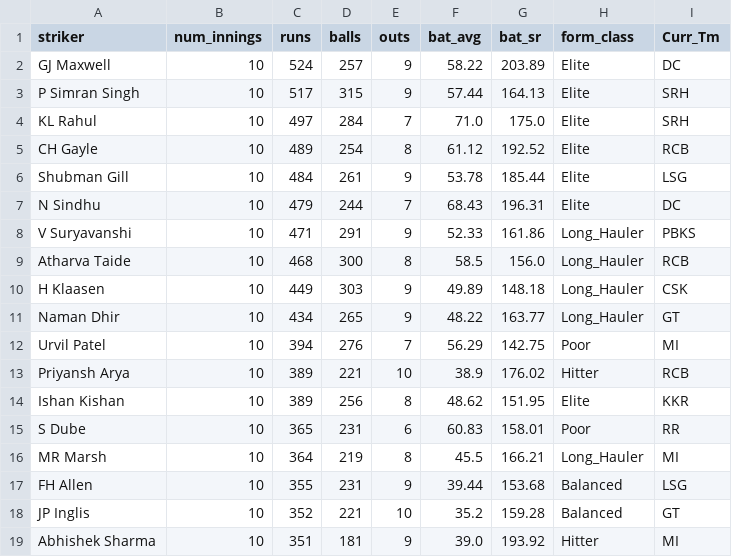
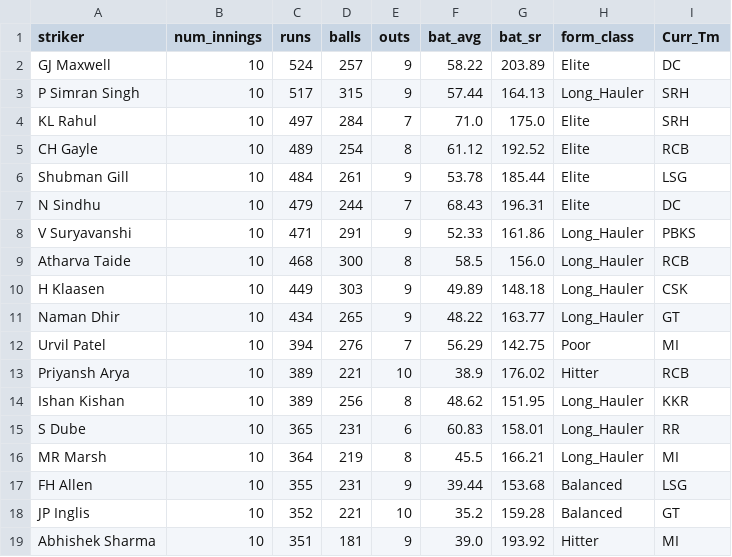
Before and after one commit to RoumyaDas/SPL, a CSV file: SPL/data/special_stats/tab30.csv, drawn as a sheet; only a part is shown.

Commit message:
Matchday 10 3 ,atches

```diff
--- a/SPL/data/special_stats/tab30.csv
+++ b/SPL/data/special_stats/tab30.csv
@@ -2,3 +2,3 @@ striker,num_innings,runs,balls,outs,bat_avg,bat_sr,form_class,Curr_Tm
 GJ Maxwell,10,524,257,9,58.22,203.89,Elite,DC
-P Simran Singh,10,517,315,9,57.44,164.13,Elite,SRH
+P Simran Singh,10,517,315,9,57.44,164.13,Long_Hauler,SRH
 KL Rahul,10,497,284,7,71.0,175.0,Elite,SRH
@@ -13,4 +13,4 @@ Urvil Patel,10,394,276,7,56.29,142.75,Poor,MI
 Priyansh Arya,10,389,221,10,38.9,176.02,Hitter,RCB
-Ishan Kishan,10,389,256,8,48.62,151.95,Elite,KKR
-S Dube,10,365,231,6,60.83,158.01,Poor,RR
+Ishan Kishan,10,389,256,8,48.62,151.95,Long_Hauler,KKR
+S Dube,10,365,231,6,60.83,158.01,Long_Hauler,RR
 MR Marsh,10,364,219,8,45.5,166.21,Long_Hauler,MI
```
